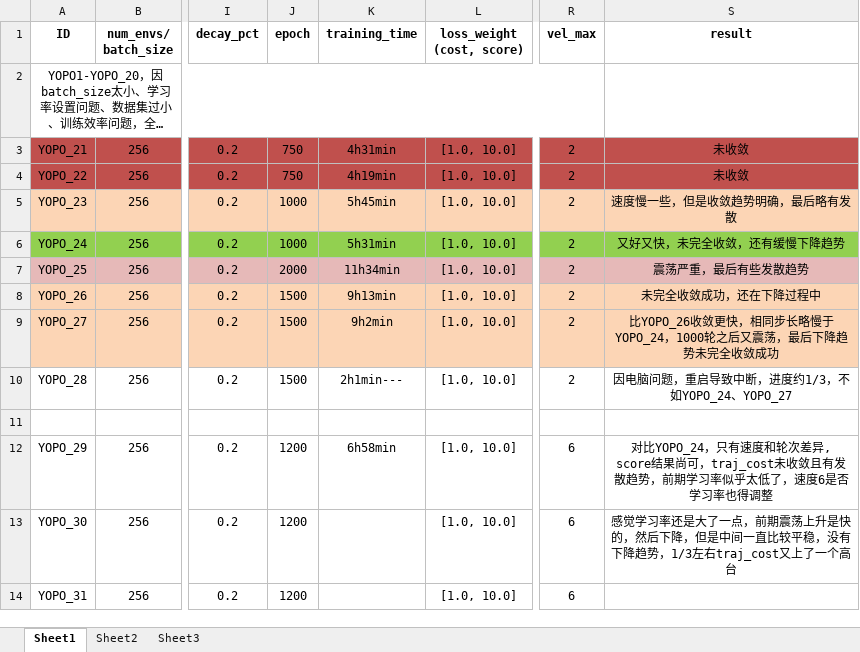
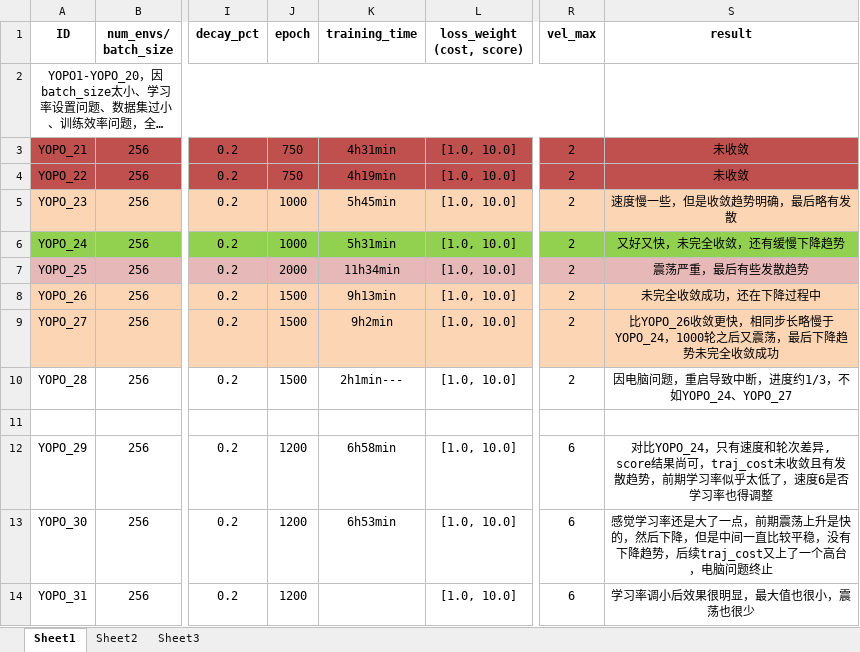
Before and after one commit to ZhouZhiwei2019/YOPO, an Excel workbook: training_reciord.xlsx, sheet Sheet1, drawn as a sheet; only a part is shown, gaps mark what is left out; long unchanged cells end in …; values as stored, in another font and other column widths than the file's, no borders; the diff names each change by its address in the sheet, - before the commit and + after, or states it on an @@ line.

```diff
--- a/training_reciord.xlsx (sheet Sheet1)
+++ b/training_reciord.xlsx (sheet Sheet1)
-K13 (training_time): (empty)
+K13 (training_time): 6h53min
-S13 (result): …降趋势，1/3左右traj_cost又上了一个高台
+S13 (result): …降趋势，后续traj_cost又上了一个高台，电脑问题终止
-S14 (result): (empty)
+S14 (result): 学习率调小后效果很明显，最大值也很小，震荡也很少
```
Also changed, not shown: 3 other files.
